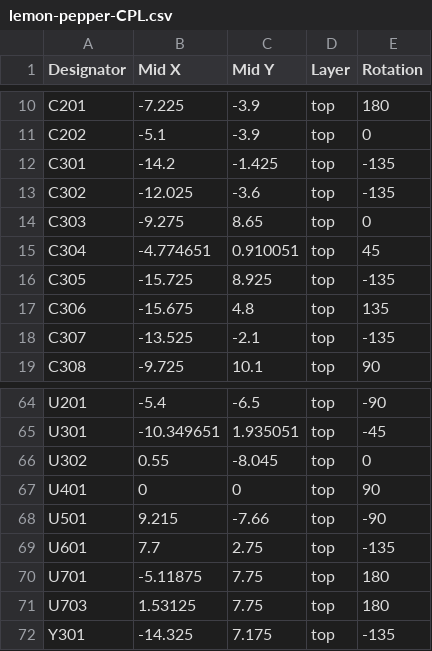
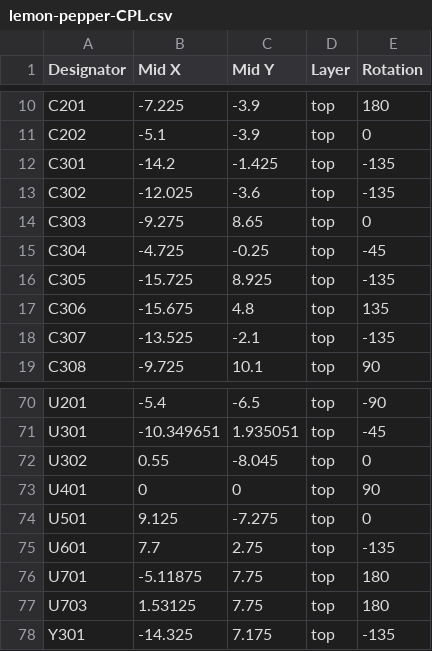
Before and after one commit to VIPQualityPost/lemon-pepper-stepper, a CSV file: assembly/lemon-pepper-CPL.csv, drawn as a sheet; only a part is shown, gaps mark what is left out; the diff covers the shown part only.

```diff
--- a/assembly/lemon-pepper-CPL.csv
+++ b/assembly/lemon-pepper-CPL.csv
@@ -14,3 +14,3 @@ C302,-12.025,-3.6,top,-135
 C303,-9.275,8.65,top,0
-C304,-4.774651,0.910051,top,45
+C304,-4.725,-0.25,top,-45
 C305,-15.725,8.925,top,-135
@@ -67,3 +73,3 @@ U302,0.55,-8.045,top,0
 U401,0,0,top,90
-U501,9.215,-7.66,top,-90
+U501,9.125,-7.275,top,0
 U601,7.7,2.75,top,-135
```
Also changed, not shown: 6 added rows and 19 edited cells elsewhere in this file, assembly/lemon-pepper-BOM.csv, 37 other files.
